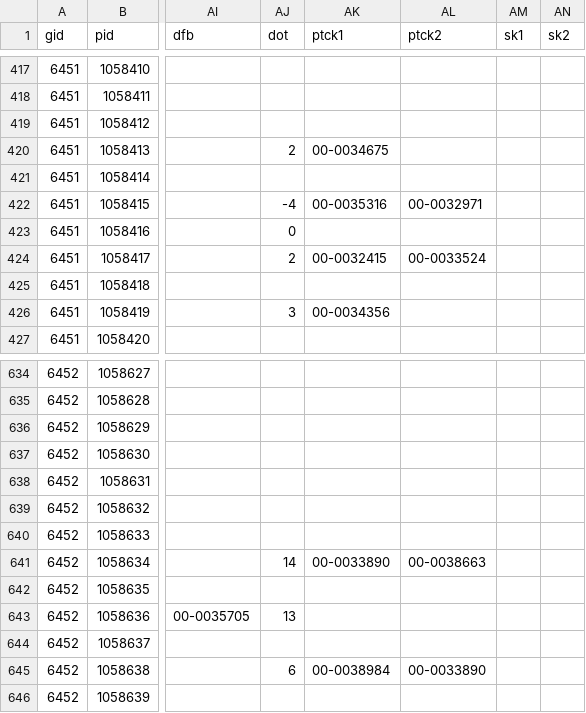
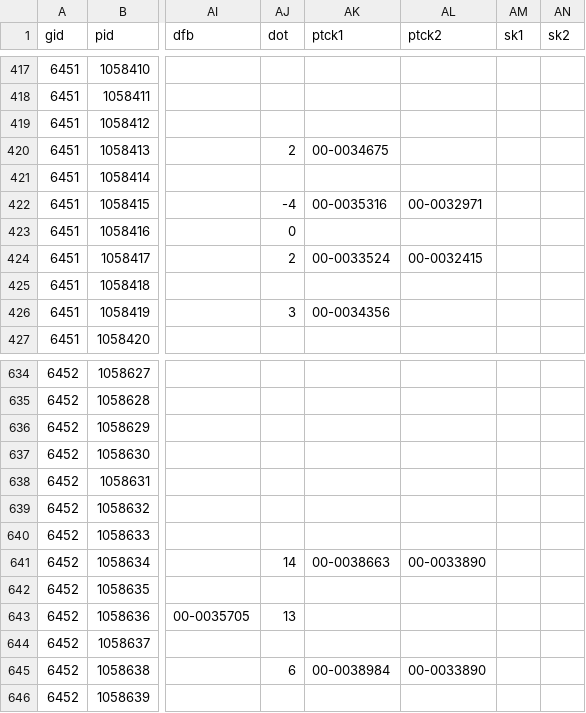
Before and after one commit to Doug-Analytics/Weekly-Shiny-App, a CSV file: FTN_plays_2024.csv, drawn as a sheet; only a part is shown, gaps mark what is left out; the diff names each change by its address in the sheet, - before the commit and + after, or states it on an @@ line.

```diff
--- a/FTN_plays_2024.csv
+++ b/FTN_plays_2024.csv
-AK424 (ptck1): 00-0032415
+AK424 (ptck1): 00-0033524
-AL424 (ptck2): 00-0033524
+AL424 (ptck2): 00-0032415
-AK641 (ptck1): 00-0033890
+AK641 (ptck1): 00-0038663
-AL641 (ptck2): 00-0038663
+AL641 (ptck2): 00-0033890
```
Also changed, not shown: 2 other files.
